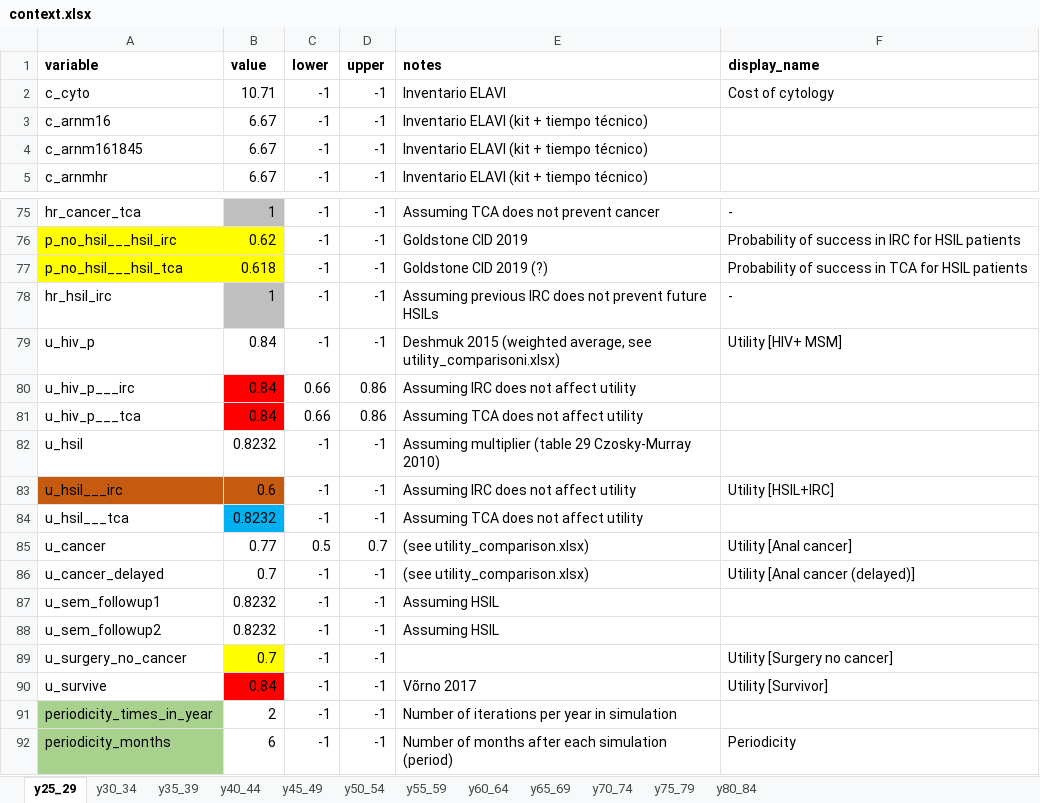
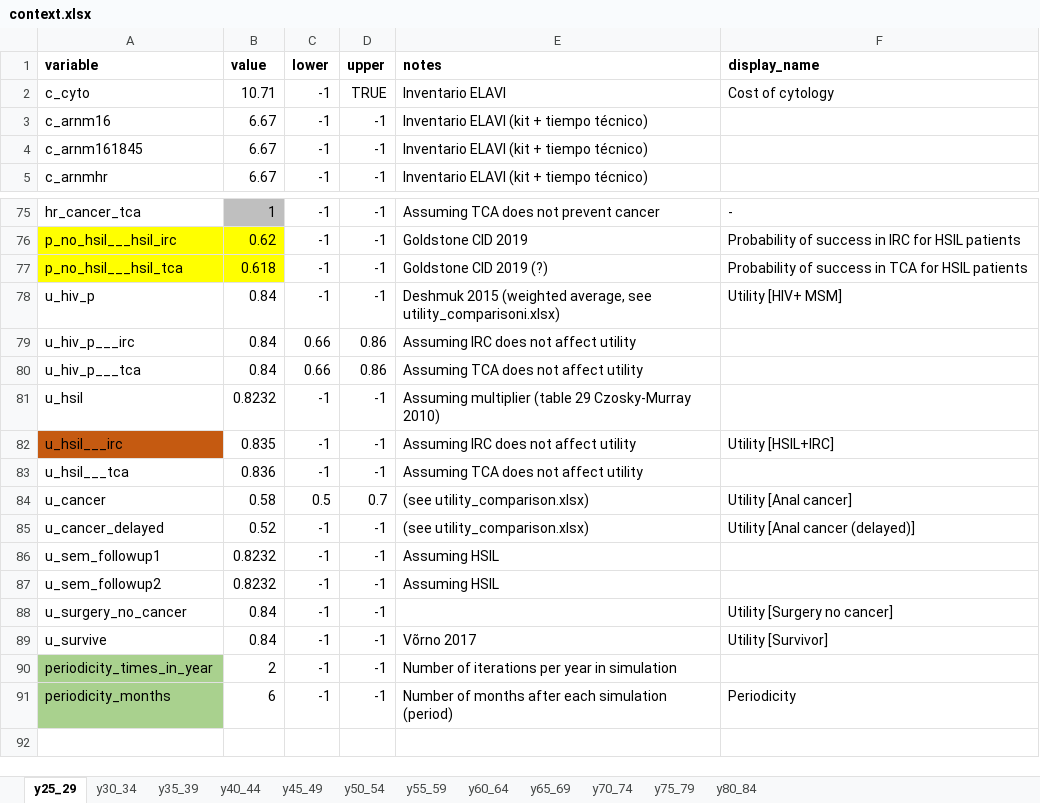
Before and after one commit to david-gomez-guillen/cea-anus, an Excel workbook: params/context.xlsx, sheet y25_29, drawn as a sheet; only a part is shown, gaps mark what is left out; values as stored, in another font and other column widths than the file's, no borders; charts and pictures not drawn; removed rows and columns are numbered as before the commit, all else as after; the diff names each change by its address in the sheet, - before the commit and + after, or states it on an @@ line.

```diff
--- a/params/context.xlsx (sheet y25_29)
+++ b/params/context.xlsx (sheet y25_29)
-D2 (upper): -1
+D2 (upper): TRUE
-row 78: hr_hsil_irc | 1 | -1 | -1 | Assuming previous IRC does not prevent future HSILs | -
-B79:B80 fill: #FF0000
+B79:B80 fill: none
-B82 (value): 0.6
+B82 (value): 0.835
-B82 fill: #C55A11
+B82 fill: none
-B83 (value): 0.8232
+B83 (value): 0.836
-B83 fill: #00B0F0
+B83 fill: none
-B84 (value): 0.77
+B84 (value): 0.58
-B85 (value): 0.7
+B85 (value): 0.52
-B88 (value): 0.7
+B88 (value): 0.84
-B88 fill: #FFFF00
+B88 fill: none
-B89 fill: #FF0000
+B89 fill: none
```
Also changed, not shown: formulas that keep their value, 15 other files.
